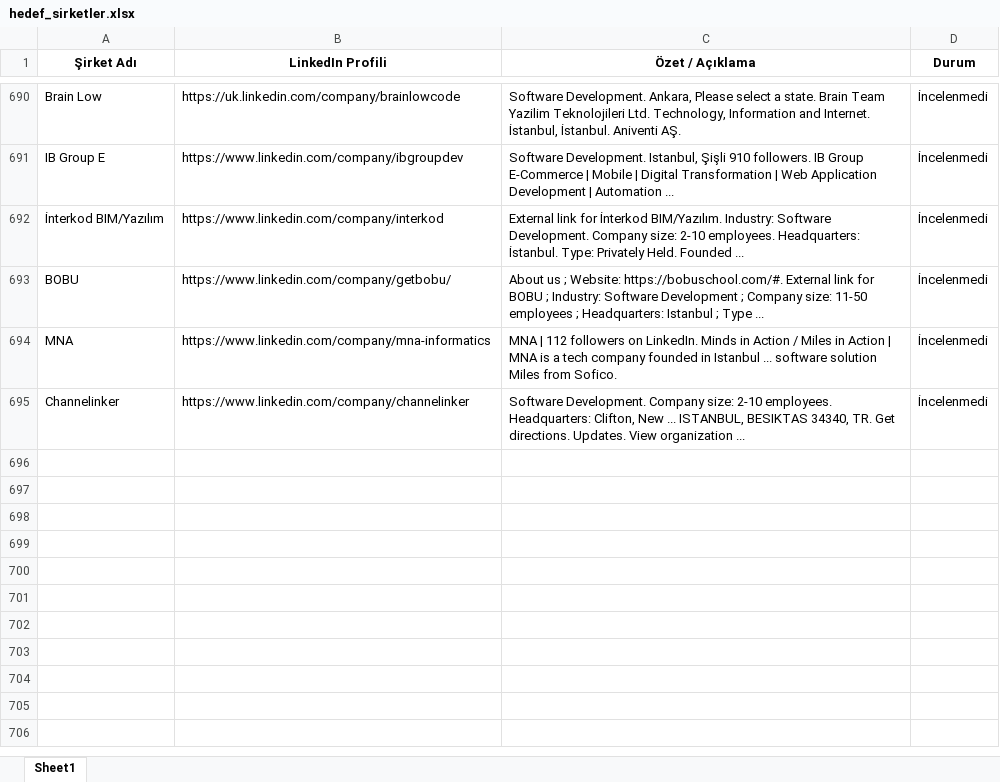
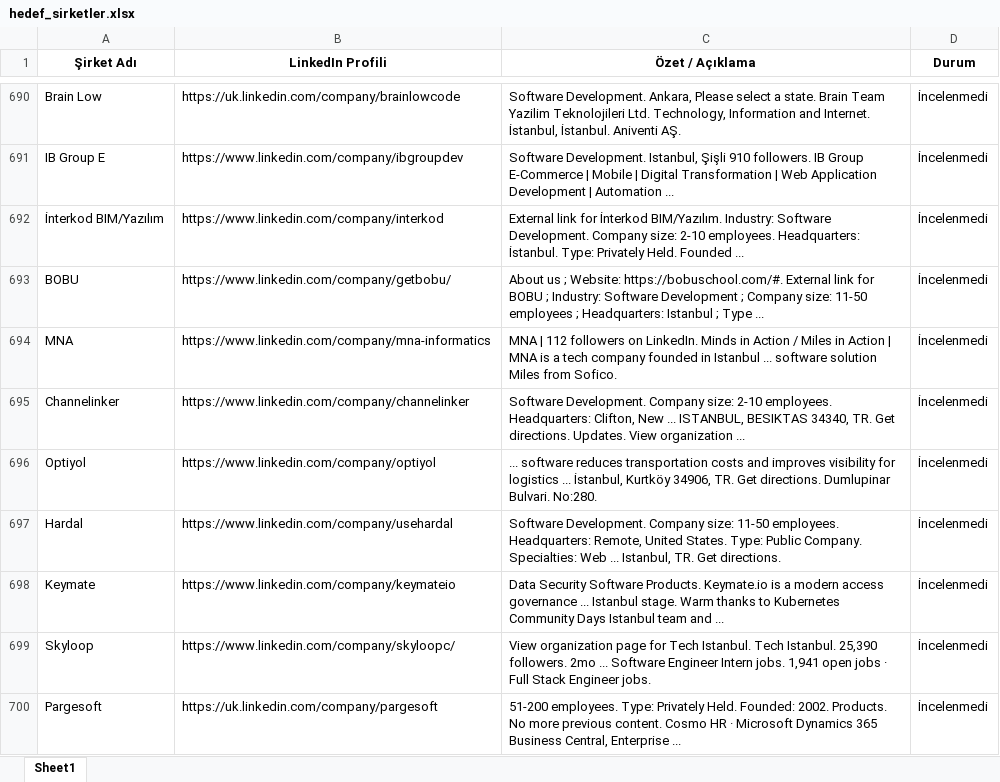
Before and after one commit to begumaLakus/opportunity-radar, an Excel workbook: hedef_sirketler.xlsx, sheet Sheet1, drawn as a sheet; only a part is shown, gaps mark what is left out; values as stored, in another font and other column widths than the file's, no borders; the diff names each change by its address in the sheet, - before the commit and + after, or states it on an @@ line.

```diff
--- a/hedef_sirketler.xlsx (sheet Sheet1)
+++ b/hedef_sirketler.xlsx (sheet Sheet1)
+row 696: Optiyol | https://www.linkedin.com/company/optiyol | ... software reduces transportation costs and improves visibility for logistics ... İstanbul, Kurtköy 34906, TR. Get directions. Dumlupinar Bulvari. No:280. | İncelenmedi
+row 697: Hardal | https://www.linkedin.com/company/usehardal | Software Development. Company size: 11-50 employees. Headquarters: Remote, United States. Type: Public Company. Specialties: Web ... Istanbul, TR. Get directions. | İncelenmedi
+row 698: Keymate | https://www.linkedin.com/company/keymateio | Data Security Software Products. Keymate.io is a modern access governance ... Istanbul stage. Warm thanks to Kubernetes Community Days Istanbul team and ... | İncelenmedi
+row 699: Skyloop | https://www.linkedin.com/company/skyloopc/ | View organization page for Tech Istanbul. Tech Istanbul. 25,390 followers. 2mo ... Software Engineer Intern jobs. 1,941 open jobs · Full Stack Engineer jobs. | İncelenmedi
+row 700: Pargesoft | https://uk.linkedin.com/company/pargesoft | 51-200 employees. Type: Privately Held. Founded: 2002. Products. No more previous content. Cosmo HR · Microsoft Dynamics 365 Business Central, Enterprise ... | İncelenmedi
```
Also changed, not shown: 2 other files.
